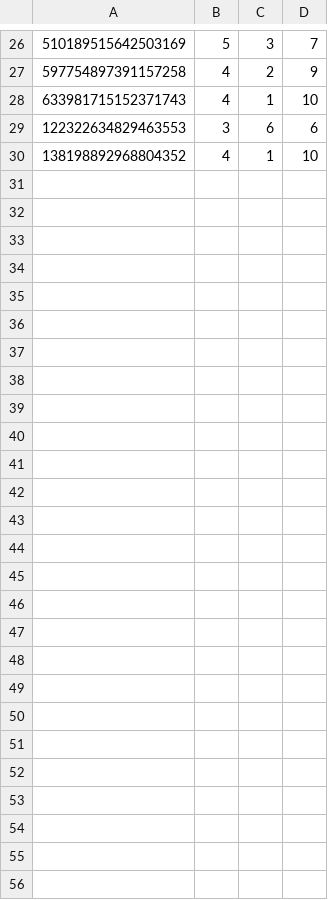
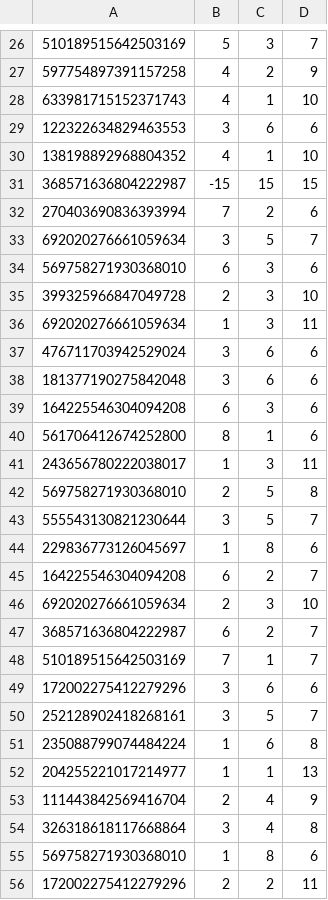
Before and after one commit to AriBowe/orb, a CSV file: data/fight.csv, drawn as a sheet; only a part is shown, gaps mark what is left out; the diff names each change by its address in the sheet, - before the commit and + after, or states it on an @@ line.

```diff
--- a/data/fight.csv
+++ b/data/fight.csv
+row 31: 368571636804222987 | -15 | 15 | 15
+row 32: 270403690836393994 | 7 | 2 | 6
+row 33: 692020276661059634 | 3 | 5 | 7
+row 34: 569758271930368010 | 6 | 3 | 6
+row 35: 399325966847049728 | 2 | 3 | 10
+row 36: 692020276661059634 | 1 | 3 | 11
+row 37: 476711703942529024 | 3 | 6 | 6
+row 38: 181377190275842048 | 3 | 6 | 6
+row 39: 164225546304094208 | 6 | 3 | 6
+row 40: 561706412674252800 | 8 | 1 | 6
+row 41: 243656780222038017 | 1 | 3 | 11
+row 42: 569758271930368010 | 2 | 5 | 8
+row 43: 555543130821230644 | 3 | 5 | 7
+row 44: 229836773126045697 | 1 | 8 | 6
+row 45: 164225546304094208 | 6 | 2 | 7
+row 46: 692020276661059634 | 2 | 3 | 10
+row 47: 368571636804222987 | 6 | 2 | 7
+row 48: 510189515642503169 | 7 | 1 | 7
+row 49: 172002275412279296 | 3 | 6 | 6
+row 50: 252128902418268161 | 3 | 5 | 7
+row 51: 235088799074484224 | 1 | 6 | 8
+row 52: 204255221017214977 | 1 | 1 | 13
+row 53: 111443842569416704 | 2 | 4 | 9
+row 54: 326318618117668864 | 3 | 4 | 8
+row 55: 569758271930368010 | 1 | 8 | 6
+row 56: 172002275412279296 | 2 | 2 | 11
```
Also changed, not shown: 6 other files.
